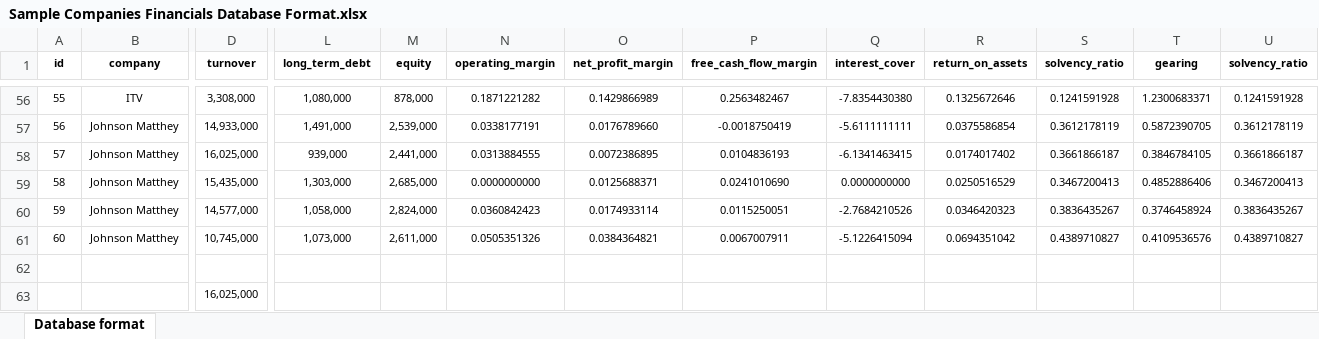
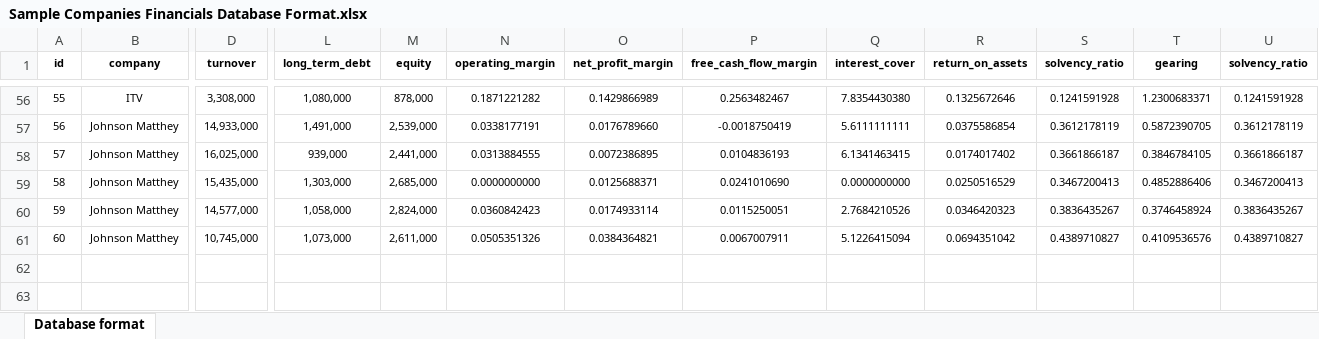
Before and after one commit to UncleCook/Platform_v1_0, an Excel workbook: Sample Companies Financials Database Format.xlsx, sheet Database format, drawn as a sheet; only a part is shown, gaps mark what is left out; values as stored, in another font and other column widths than the file's, no borders; rows hold the shown columns only; the diff covers the shown part only; the diff names each change by its address in the sheet, - before the commit and + after, or states it on an @@ line.

```diff
--- a/Sample Companies Financials Database Format.xlsx (sheet Database format)
+++ b/Sample Companies Financials Database Format.xlsx (sheet Database format)
-Q56 (interest_cover): -7.8354430380
+Q56 (interest_cover): 7.8354430380
-Q57 (interest_cover): -5.6111111111
+Q57 (interest_cover): 5.6111111111
-Q58 (interest_cover): -6.1341463415
+Q58 (interest_cover): 6.1341463415
-Q60 (interest_cover): -2.7684210526
+Q60 (interest_cover): 2.7684210526
-Q61 (interest_cover): -5.1226415094
+Q61 (interest_cover): 5.1226415094
-row 62: (empty)
-row 63:  |  | 16,025,000
```
Also changed, not shown: 49 edited cells elsewhere in this sheet, Sample Companies Financials Original Format.xlsx, 2 other files.
